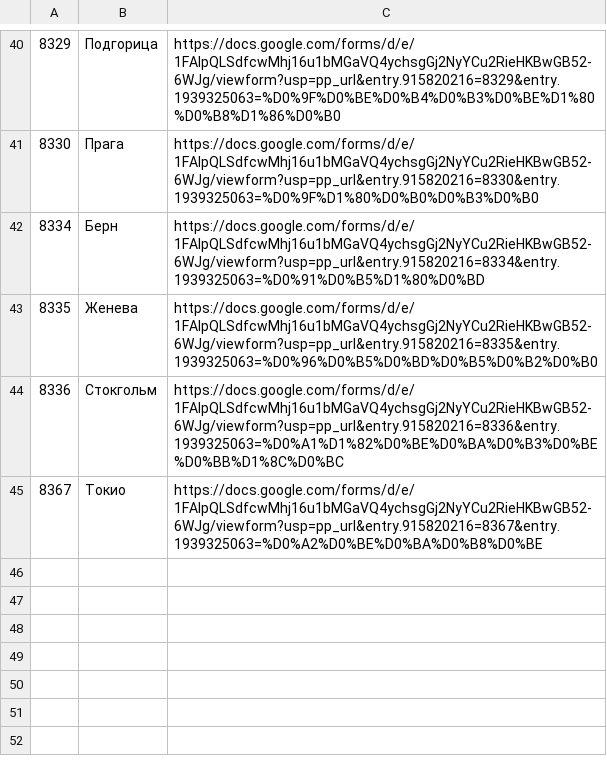
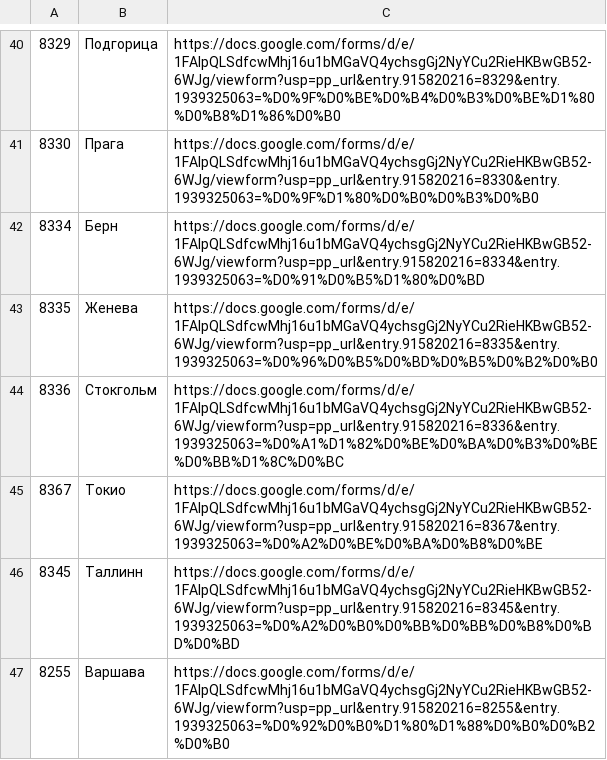
Before and after one commit to hosuaby/exitpoll, a CSV file: data/baselinks.csv, drawn as a sheet; only a part is shown, gaps mark what is left out.

```diff
--- a/data/baselinks.csv
+++ b/data/baselinks.csv
@@ -45 +45,3 @@
 8367,Токио,https://docs.google.com/forms/d/e/1FAIpQLSdfcwMhj16u1bMGaVQ4ychsgGj2NyYCu2RieHKBwGB52-6WJg/viewform?usp=pp_url&entry.915820216=8367&entry.1939325063=%D0%A2%D0%BE%D0%BA%D0%B8%D0%BE
+8345,Таллинн,https://docs.google.com/forms/d/e/1FAIpQLSdfcwMhj16u1bMGaVQ4ychsgGj2NyYCu2RieHKBwGB52-6WJg/viewform?usp=pp_url&entry.915820216=8345&entry.1939325063=%D0%A2%D0%B0%D0%BB%D0%BB%D0%B8%D0%BD%D0%BD
+8255,Варшава,https://docs.google.com/forms/d/e/1FAIpQLSdfcwMhj16u1bMGaVQ4ychsgGj2NyYCu2RieHKBwGB52-6WJg/viewform?usp=pp_url&entry.915820216=8255&entry.1939325063=%D0%92%D0%B0%D1%80%D1%88%D0%B0%D0%B2%D0%B0
```
Also changed, not shown: data/bureaux.csv, 2 other files.
